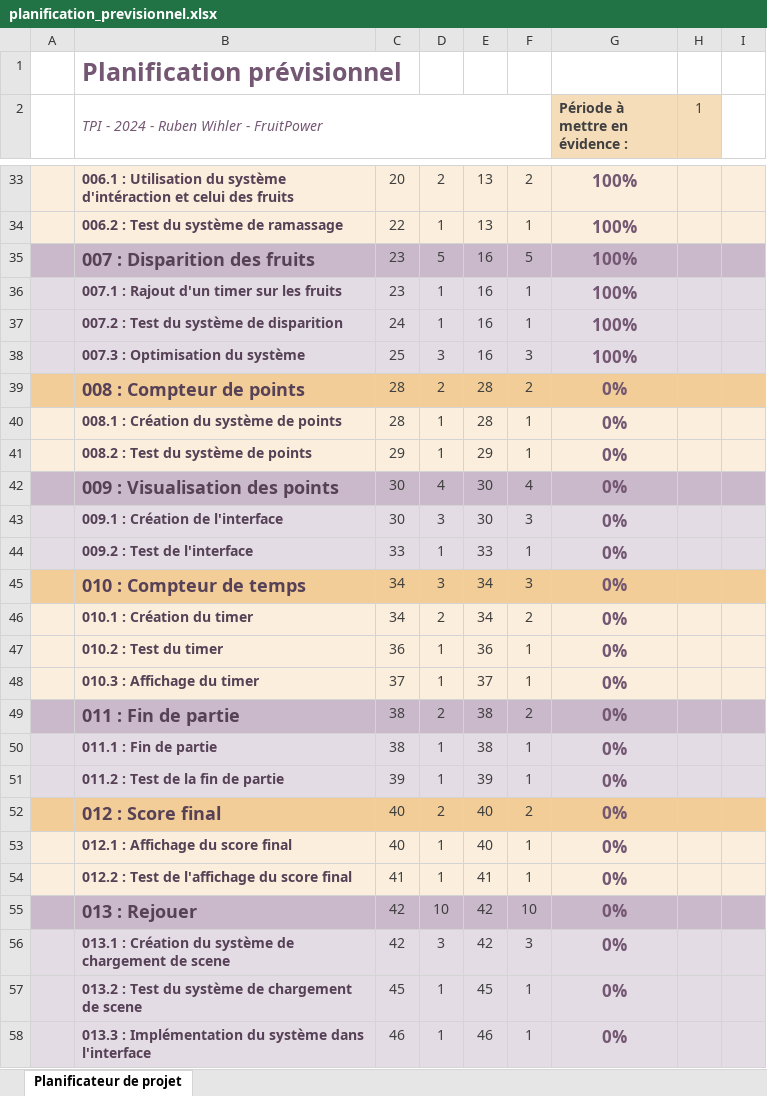
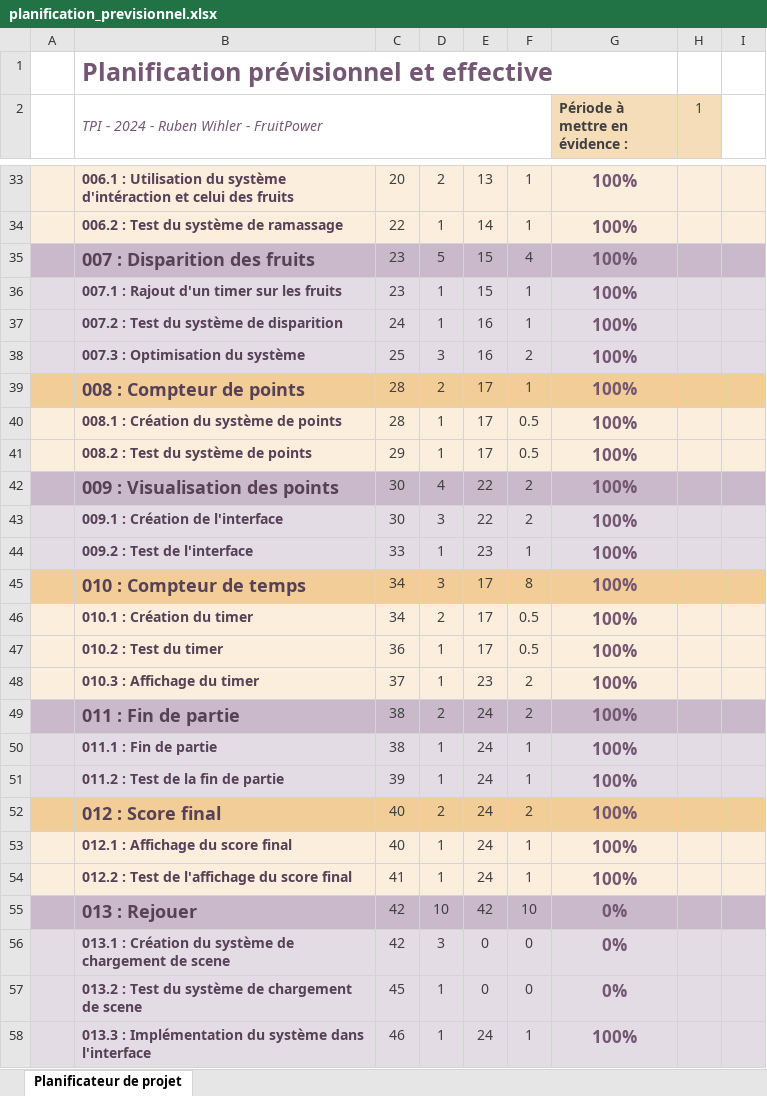
Before and after one commit to RubenWihler/FruitPower, an Excel workbook: Doc/Planification/planification_previsionnel.xlsx, sheet Planificateur de projet, drawn as a sheet; only a part is shown, gaps mark what is left out; values as stored, in another font and other column widths than the file's, no borders; conditional formats not drawn; the diff covers the shown part only; the diff names each change by its address in the sheet, - before the commit and + after, or states it on an @@ line.

```diff
--- a/Doc/Planification/planification_previsionnel.xlsx (sheet Planificateur de projet)
+++ b/Doc/Planification/planification_previsionnel.xlsx (sheet Planificateur de projet)
-B1: Planification prévisionnel
+B1: Planification prévisionnel et effective
-F33: 2
+F33: 1
-E34: 13
+E34: 14
-E35:E36: 16
+E35:E36: 15
-F35: 5
+F35: 4
-F38: 3
+F38: 2
-E39:E40: 28
+E39:E40: 17
-F39: 2
+F39: 1
-G39:G54 (Période à mettre en évidence :): 0%
+G39:G54 (Période à mettre en évidence :): 100%
-F40:F41: 1
+F40:F41: 0.5
-E41: 29
+E41: 17
-E42:E43: 30
+E42:E43: 22
-F42: 4
+F42: 2
-F43: 3
+F43: 2
-E44: 33
+E44: 23
-E45:E46: 34
+E45:E46: 17
-F45: 3
+F45: 8
-F46: 2
+F46: 0.5
-E47: 36
+E47: 17
-F47: 1
+F47: 0.5
-E48: 37
+E48: 23
-F48: 1
+F48: 2
-E49:E50: 38
+E49:E50: 24
-E51: 39
+E51: 24
-E52:E53: 40
+E52:E53: 24
-E54: 41
+E54: 24
-E56: 42
+E56: 0
-F56: 3
+F56: 0
-E57: 45
+E57: 0
-F57: 1
+F57: 0
-E58: 46
+E58: 24
-G58 (Période à mettre en évidence :): 0%
+G58 (Période à mettre en évidence :): 100%
```
Also changed, not shown: 47 edited cells elsewhere in this sheet, 31 other files.
